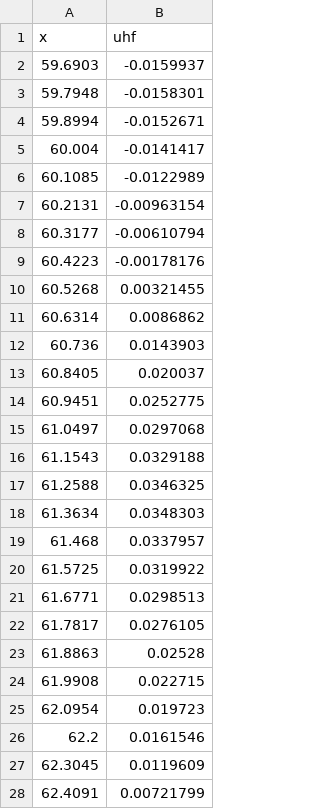
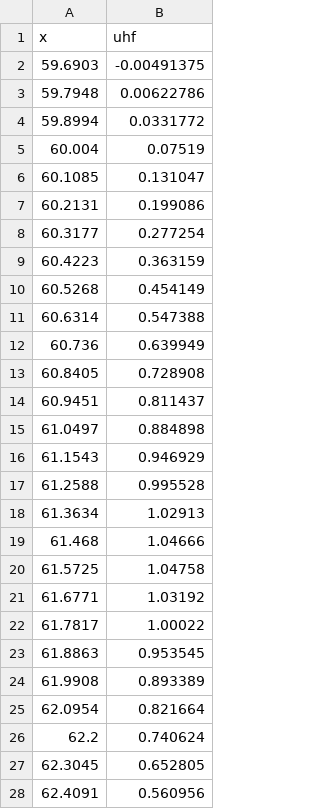
Before and after one commit to duxxen/NumMeth, a CSV file: lab2/data/quad/test_func_4.csv, drawn as a sheet; only a part is shown; the diff covers the shown part only.

```diff
--- a/lab2/data/quad/test_func_4.csv
+++ b/lab2/data/quad/test_func_4.csv
@@ -1,28 +1,28 @@
 x;uhf
-59.6903;-0.0159937
-59.7948;-0.0158301
-59.8994;-0.0152671
-60.004;-0.0141417
-60.1085;-0.0122989
-60.2131;-0.00963154
-60.3177;-0.00610794
-60.4223;-0.00178176
-60.5268;0.00321455
-60.6314;0.0086862
-60.736;0.0143903
-60.8405;0.020037
-60.9451;0.0252775
-61.0497;0.0297068
-61.1543;0.0329188
-61.2588;0.0346325
-61.3634;0.0348303
-61.468;0.0337957
-61.5725;0.0319922
-61.6771;0.0298513
-61.7817;0.0276105
-61.8863;0.02528
-61.9908;0.022715
-62.0954;0.019723
-62.2;0.0161546
-62.3045;0.0119609
-62.4091;0.00721799
+59.6903;-0.00491375
+59.7948;0.00622786
+59.8994;0.0331772
+60.004;0.07519
+60.1085;0.131047
+60.2131;0.199086
+60.3177;0.277254
+60.4223;0.363159
+60.5268;0.454149
+60.6314;0.547388
+60.736;0.639949
+60.8405;0.728908
+60.9451;0.811437
+61.0497;0.884898
+61.1543;0.946929
+61.2588;0.995528
+61.3634;1.02913
+61.468;1.04666
+61.5725;1.04758
+61.6771;1.03192
+61.7817;1.00022
+61.8863;0.953545
+61.9908;0.893389
+62.0954;0.821664
+62.2;0.740624
+62.3045;0.652805
+62.4091;0.560956
```
Also changed, not shown: 8 edited cells elsewhere in this file, lab2/data/quad/residual_const_5.csv, lab2/data/quad/residual_func_5.csv, 13 other files.
